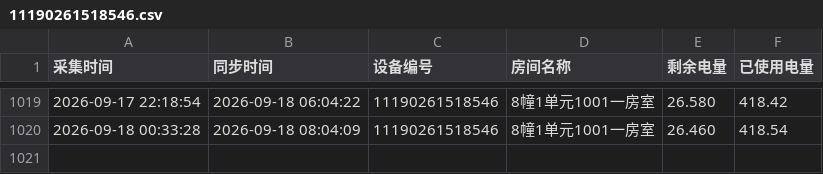
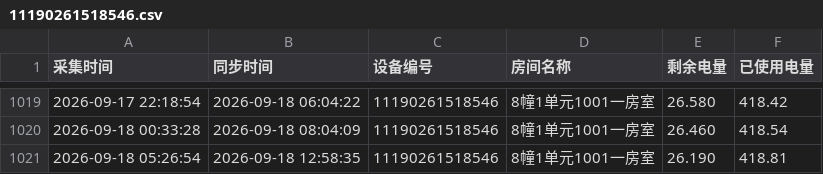
Before and after one commit to tanglixiang/df_test, a CSV file: device_data/11190261518546.csv, drawn as a sheet; only a part is shown, gaps mark what is left out; the diff names each change by its address in the sheet, - before the commit and + after, or states it on an @@ line.

```diff
--- a/device_data/11190261518546.csv
+++ b/device_data/11190261518546.csv
+row 1021: 2026-09-18 05:26:54 | 2026-09-18 12:58:35 | 11190261518546 | 8幢1单元1001一房室 | 26.190 | 418.81
```
Also changed, not shown: device_data/11190261518547.csv, 1 other file.
